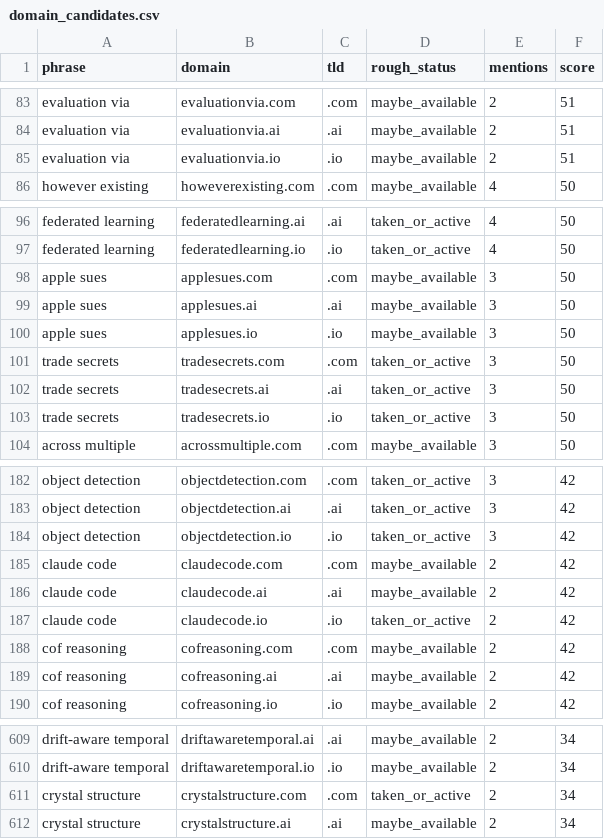
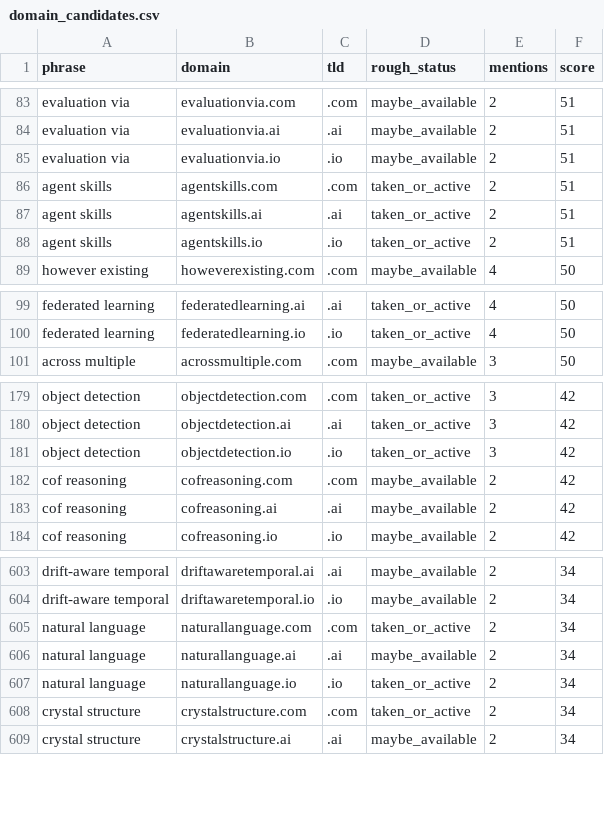
Before and after one commit to puretna/ai-opportunity-hunter, a CSV file: reports/domain_candidates.csv, drawn as a sheet; only a part is shown, gaps mark what is left out; the diff covers the shown part only.

```diff
--- a/reports/domain_candidates.csv
+++ b/reports/domain_candidates.csv
@@ -85,2 +85,5 @@ evaluation via,evaluationvia.ai,.ai,maybe_available,2,51
 evaluation via,evaluationvia.io,.io,maybe_available,2,51
+agent skills,agentskills.com,.com,taken_or_active,2,51
+agent skills,agentskills.ai,.ai,taken_or_active,2,51
+agent skills,agentskills.io,.io,taken_or_active,2,51
 however existing,howeverexisting.com,.com,maybe_available,4,50
@@ -97,8 +100,2 @@ federated learning,federatedlearning.ai,.ai,taken_or_active,4,50
 federated learning,federatedlearning.io,.io,taken_or_active,4,50
-apple sues,applesues.com,.com,maybe_available,3,50
-apple sues,applesues.ai,.ai,maybe_available,3,50
-apple sues,applesues.io,.io,maybe_available,3,50
-trade secrets,tradesecrets.com,.com,taken_or_active,3,50
-trade secrets,tradesecrets.ai,.ai,taken_or_active,3,50
-trade secrets,tradesecrets.io,.io,taken_or_active,3,50
 across multiple,acrossmultiple.com,.com,maybe_available,3,50
@@ -184,5 +181,2 @@ object detection,objectdetection.ai,.ai,taken_or_active,3,42
 object detection,objectdetection.io,.io,taken_or_active,3,42
-claude code,claudecode.com,.com,maybe_available,2,42
-claude code,claudecode.ai,.ai,maybe_available,2,42
-claude code,claudecode.io,.io,taken_or_active,2,42
 cof reasoning,cofreasoning.com,.com,maybe_available,2,42
@@ -610,2 +604,5 @@ drift-aware temporal,driftawaretemporal.ai,.ai,maybe_available,2,34
 drift-aware temporal,driftawaretemporal.io,.io,maybe_available,2,34
+natural language,naturallanguage.com,.com,taken_or_active,2,34
+natural language,naturallanguage.ai,.ai,maybe_available,2,34
+natural language,naturallanguage.io,.io,taken_or_active,2,34
 crystal structure,crystalstructure.com,.com,taken_or_active,2,34
```
Also changed, not shown: 3 added rows and 1 edited cell elsewhere in this file, 1 other file.
